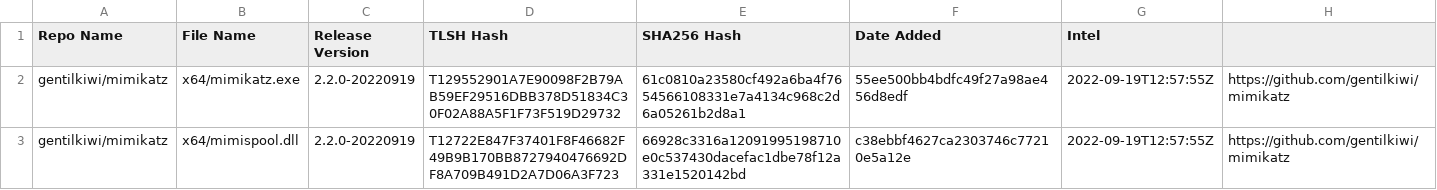
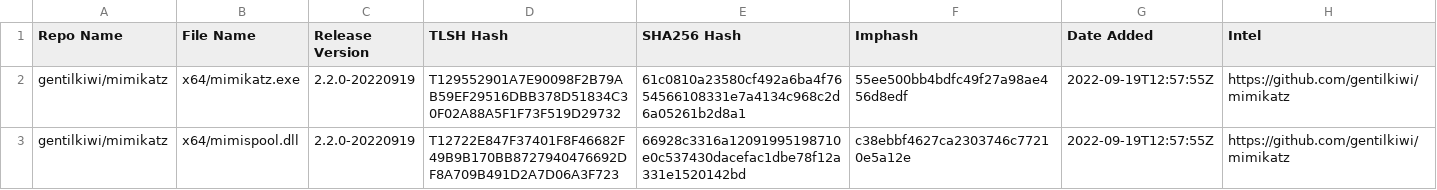
Before and after one commit to Magonia-Research/detection-content, a CSV file: iocs/tlsh/mimikatz/mimikatz_tlsh_hashes.csv, drawn as a sheet; only a part is shown.

Commit message:
Update mimikatz_tlsh_hashes.csv

```diff
--- a/iocs/tlsh/mimikatz/mimikatz_tlsh_hashes.csv
+++ b/iocs/tlsh/mimikatz/mimikatz_tlsh_hashes.csv
@@ -1,2 +1,2 @@
-Repo Name,File Name,Release Version,TLSH Hash,SHA256 Hash,Date Added,Intel
+Repo Name,File Name,Release Version,TLSH Hash,SHA256 Hash,Imphash,Date Added,Intel
 gentilkiwi/mimikatz,x64/mimikatz.exe,2.2.0-20220919,T129552901A7E90098F2B79AB59EF29516DBB378D51834C30F02A88A5F1F73F519D29732,61c0810a23580cf492a6ba4f7654566108331e7a4134c968c2d6a05261b2d8a1,55ee500bb4bdfc49f27a98ae456d8edf,2022-09-19T12:57:55Z,https://github.com/gentilkiwi/mimikatz
```
